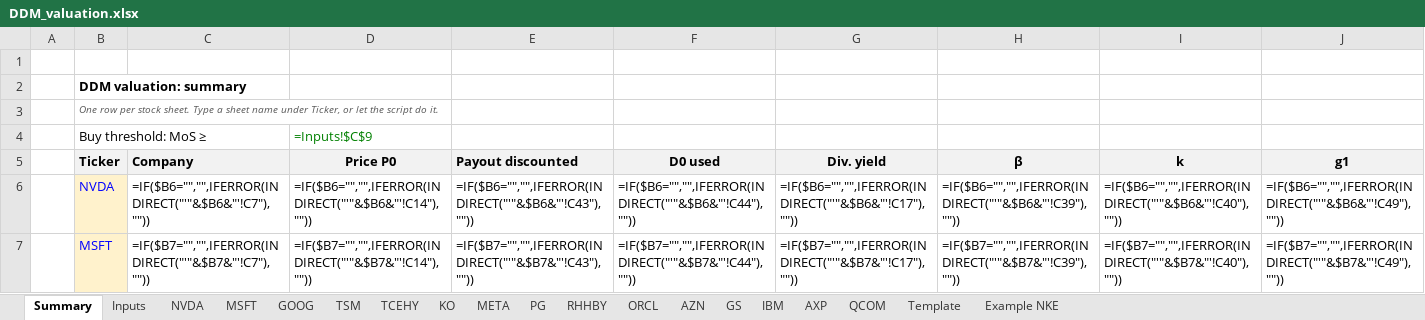
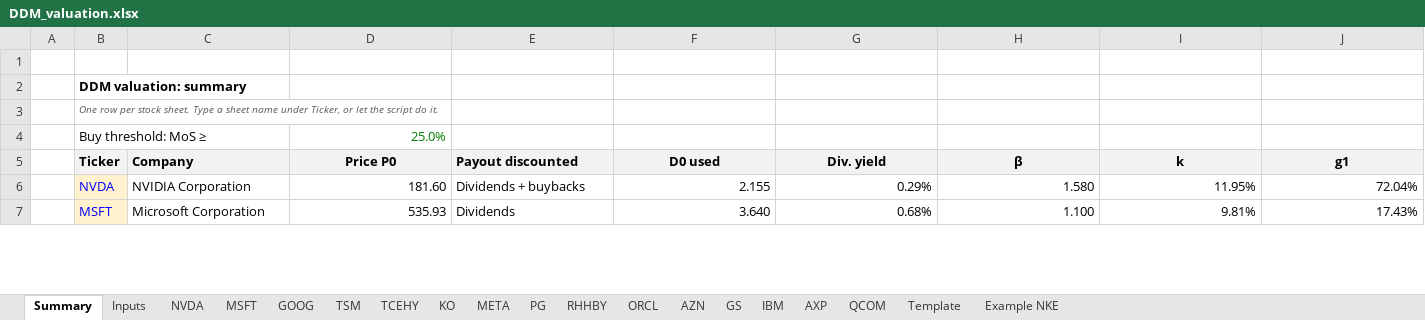
Before and after one commit to Baumender2026/Matterhorn-Capital-Management, an Excel workbook: runs/round2/inputs/DDM_valuation.xlsx, sheet Summary, drawn as a sheet; only a part is shown; values as stored, in another font and other column widths than the file's, no borders; formulas without a stored value are shown as written; conditional formats not drawn; the diff covers the shown part only; the diff names each change by its address in the sheet, - before the commit and + after, or states it on an @@ line.

Commit message:
Update DDM valuation workbook
Refreshes the round 2 DDM valuation input workbook.

```diff
--- a/runs/round2/inputs/DDM_valuation.xlsx (sheet Summary)
+++ b/runs/round2/inputs/DDM_valuation.xlsx (sheet Summary)
-D4 (Price P0): =Inputs!$C$9
+D4 (Price P0): 25.0%
-C6 (Company): =IF($B6="","",IFERROR(INDIRECT("'"&$B6&"'!C7"),""))
+C6 (Company): NVIDIA Corporation
-D6 (Price P0): =IF($B6="","",IFERROR(INDIRECT("'"&$B6&"'!C14"),""))
+D6 (Price P0): 181.60
-E6 (Payout discounted): =IF($B6="","",IFERROR(INDIRECT("'"&$B6&"'!C43"),""))
+E6 (Payout discounted): Dividends + buybacks
-F6 (D0 used): =IF($B6="","",IFERROR(INDIRECT("'"&$B6&"'!C44"),""))
+F6 (D0 used): 2.155
-G6 (Div. yield): =IF($B6="","",IFERROR(INDIRECT("'"&$B6&"'!C17"),""))
+G6 (Div. yield): 0.29%
-H6 (β): =IF($B6="","",IFERROR(INDIRECT("'"&$B6&"'!C39"),""))
+H6 (β): 1.580
-I6 (k): =IF($B6="","",IFERROR(INDIRECT("'"&$B6&"'!C40"),""))
+I6 (k): 11.95%
-J6 (g1): =IF($B6="","",IFERROR(INDIRECT("'"&$B6&"'!C49"),""))
+J6 (g1): 72.04%
-C7 (Company): =IF($B7="","",IFERROR(INDIRECT("'"&$B7&"'!C7"),""))
+C7 (Company): Microsoft Corporation
-D7 (Price P0): =IF($B7="","",IFERROR(INDIRECT("'"&$B7&"'!C14"),""))
+D7 (Price P0): 535.93
-E7 (Payout discounted): =IF($B7="","",IFERROR(INDIRECT("'"&$B7&"'!C43"),""))
+E7 (Payout discounted): Dividends
-F7 (D0 used): =IF($B7="","",IFERROR(INDIRECT("'"&$B7&"'!C44"),""))
+F7 (D0 used): 3.640
-G7 (Div. yield): =IF($B7="","",IFERROR(INDIRECT("'"&$B7&"'!C17"),""))
+G7 (Div. yield): 0.68%
-H7 (β): =IF($B7="","",IFERROR(INDIRECT("'"&$B7&"'!C39"),""))
+H7 (β): 1.100
-I7 (k): =IF($B7="","",IFERROR(INDIRECT("'"&$B7&"'!C40"),""))
+I7 (k): 9.81%
-J7 (g1): =IF($B7="","",IFERROR(INDIRECT("'"&$B7&"'!C49"),""))
+J7 (g1): 17.43%
```
Also changed, not shown: 5 removed rows and 374 edited cells elsewhere in this sheet, sheet AXP, sheet GS, sheet IBM, sheet ORCL, sheet NVDA, sheet MSFT, 11 more sheets.
